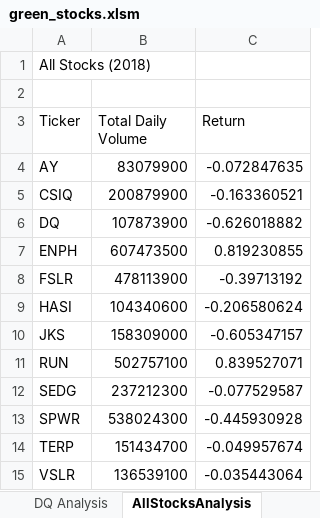
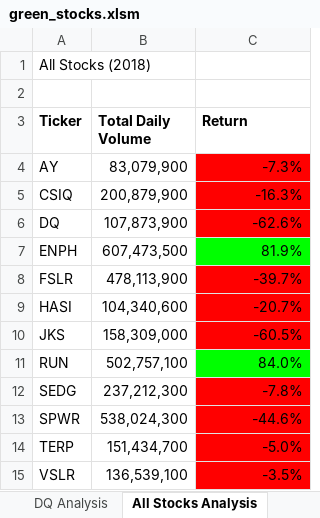
Before and after one commit to sehad36/stock-analysis, an Excel workbook: green_stocks.xlsm, sheet All Stocks Analysis, drawn as a sheet; values as stored, in another font and other column widths than the file's, no borders; the diff names each change by its address in the sheet, - before the commit and + after, or states it on an @@ line.

Commit message:
Update VBA 2.4.2

```diff
--- a/green_stocks.xlsm (sheet All Stocks Analysis)
+++ b/green_stocks.xlsm (sheet All Stocks Analysis)
-sheet tab: AllStocksAnalysis
+sheet tab: All Stocks Analysis
-A3:C3 bold: off
+A3:C3 bold: on
-B4 (Total Daily Volume): 83079900
+B4 (Total Daily Volume): 83,079,900
-C4 (Return): -0.072847635
+C4 (Return): -7.3%
-C4:C6 fill: none
+C4:C6 fill: #FF0000
-B5 (Total Daily Volume): 200879900
+B5 (Total Daily Volume): 200,879,900
-C5 (Return): -0.163360521
+C5 (Return): -16.3%
-B6 (Total Daily Volume): 107873900
+B6 (Total Daily Volume): 107,873,900
-C6 (Return): -0.626018882
+C6 (Return): -62.6%
-B7 (Total Daily Volume): 607473500
+B7 (Total Daily Volume): 607,473,500
-C7 (Return): 0.819230855
+C7 (Return): 81.9%
-C7 fill: none
+C7 fill: #00FF00
-B8 (Total Daily Volume): 478113900
+B8 (Total Daily Volume): 478,113,900
-C8 (Return): -0.39713192
+C8 (Return): -39.7%
-C8:C10 fill: none
+C8:C10 fill: #FF0000
-B9 (Total Daily Volume): 104340600
+B9 (Total Daily Volume): 104,340,600
-C9 (Return): -0.206580624
+C9 (Return): -20.7%
-B10 (Total Daily Volume): 158309000
+B10 (Total Daily Volume): 158,309,000
-C10 (Return): -0.605347157
+C10 (Return): -60.5%
-B11 (Total Daily Volume): 502757100
+B11 (Total Daily Volume): 502,757,100
-C11 (Return): 0.839527071
+C11 (Return): 84.0%
-C11 fill: none
+C11 fill: #00FF00
-B12 (Total Daily Volume): 237212300
+B12 (Total Daily Volume): 237,212,300
-C12 (Return): -0.077529587
+C12 (Return): -7.8%
-C12:C15 fill: none
+C12:C15 fill: #FF0000
-B13 (Total Daily Volume): 538024300
+B13 (Total Daily Volume): 538,024,300
-C13 (Return): -0.445930928
+C13 (Return): -44.6%
-B14 (Total Daily Volume): 151434700
+B14 (Total Daily Volume): 151,434,700
-C14 (Return): -0.049957674
+C14 (Return): -5.0%
-B15 (Total Daily Volume): 136539100
+B15 (Total Daily Volume): 136,539,100
-C15 (Return): -0.035443064
+C15 (Return): -3.5%
```
